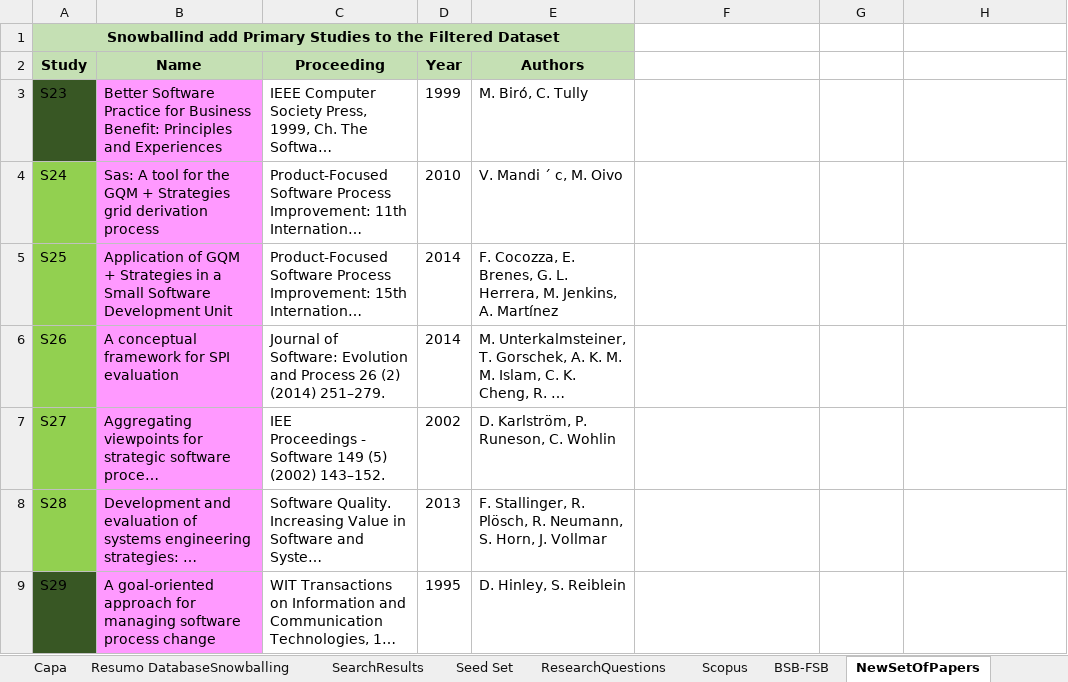
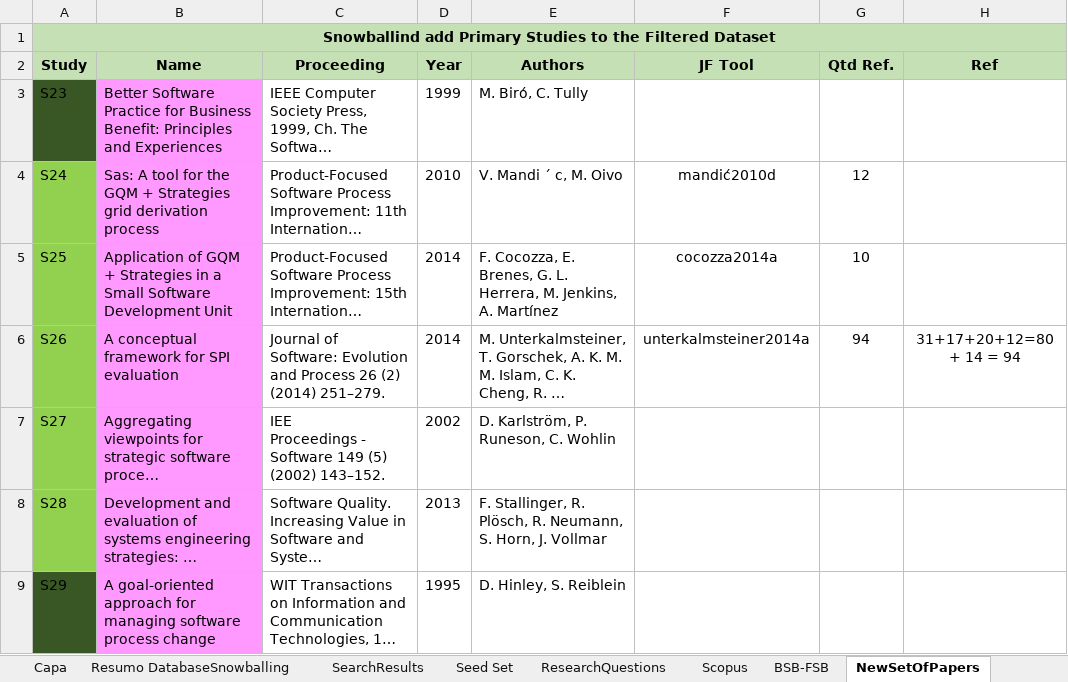
Before and after one commit to gems-uff/hybrid-strategies, an Excel workbook: Experiment01_Resumo/Resumo_Exp01.xlsx, sheet NewSetOfPapers, drawn as a sheet; only a part is shown; long unchanged cells end in …; values as stored, in another font and other column widths than the file's, no borders; the diff names each change by its address in the sheet, - before the commit and + after, or states it on an @@ line.

```diff
--- a/Experiment01_Resumo/Resumo_Exp01.xlsx (sheet NewSetOfPapers)
+++ b/Experiment01_Resumo/Resumo_Exp01.xlsx (sheet NewSetOfPapers)
-A1:E1 merged
+A1:H1 merged
-F1:H2 fill: none
+F1:H2 fill: #C5E0B4
-F2: (empty)
+F2: JF Tool
-G2: (empty)
+G2: Qtd Ref.
-H2: (empty)
+H2: Ref
-F4 (JF Tool): (empty)
+F4 (JF Tool): mandić2010d
-G4 (Qtd Ref.): (empty)
+G4 (Qtd Ref.): 12
-F5 (JF Tool): (empty)
+F5 (JF Tool): cocozza2014a
-G5 (Qtd Ref.): (empty)
+G5 (Qtd Ref.): 10
-F6 (JF Tool): (empty)
+F6 (JF Tool): unterkalmsteiner2014a
-G6 (Qtd Ref.): (empty)
+G6 (Qtd Ref.): 94
-H6 (Ref): (empty)
+H6 (Ref): 31+17+20+12=80 + 14 = 94
```
Also changed, not shown: charts or pictures, experiment_1/notebooks/estrategias.xlsx, 34 other files.
